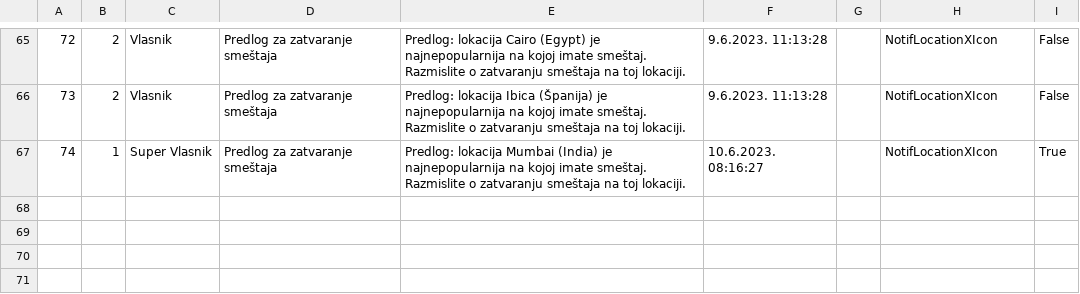
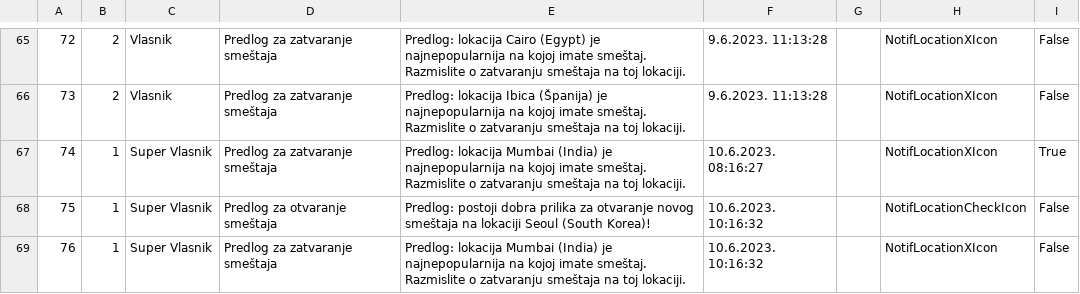
Before and after one commit to JovanDozic/sims-2023-group-4-team-A, a CSV file: sims-2023-group-4-team-A/SIMSProject/Resources/Data/notifications.csv, drawn as a sheet; only a part is shown, gaps mark what is left out.

```diff
--- a/sims-2023-group-4-team-A/SIMSProject/Resources/Data/notifications.csv
+++ b/sims-2023-group-4-team-A/SIMSProject/Resources/Data/notifications.csv
@@ -67 +67,3 @@
 74|1|Super Vlasnik|Predlog za zatvaranje smeštaja|Predlog: lokacija Mumbai (India) je najnepopularnija na kojoj imate smeštaj. Razmislite o zatvaranju smeštaja na toj lokaciji.|10.6.2023. 08:16:27||NotifLocationXIcon|True
+75|1|Super Vlasnik|Predlog za otvaranje smeštaja|Predlog: postoji dobra prilika za otvaranje novog smeštaja na lokaciji Seoul (South Korea)!|10.6.2023. 10:16:32||NotifLocationCheckIcon|False
+76|1|Super Vlasnik|Predlog za zatvaranje smeštaja|Predlog: lokacija Mumbai (India) je najnepopularnija na kojoj imate smeštaj. Razmislite o zatvaranju smeštaja na toj lokaciji.|10.6.2023. 10:16:32||NotifLocationXIcon|False
```
Also changed, not shown: sims-2023-group-4-team-A/SIMSProject/Resources/Data/accommodationReservations.csv, sims-2023-group-4-team-A/SIMSProject/Resources/Data/comments.csv, 5 other files.
